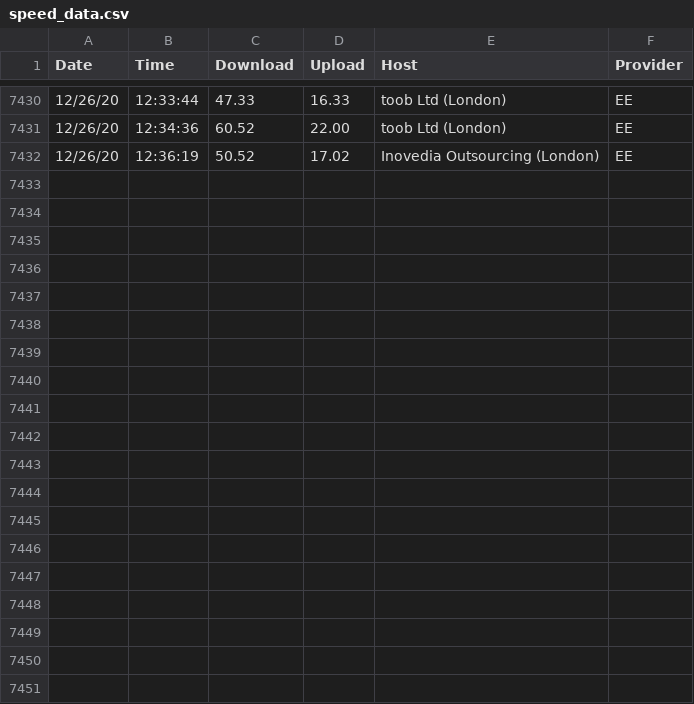
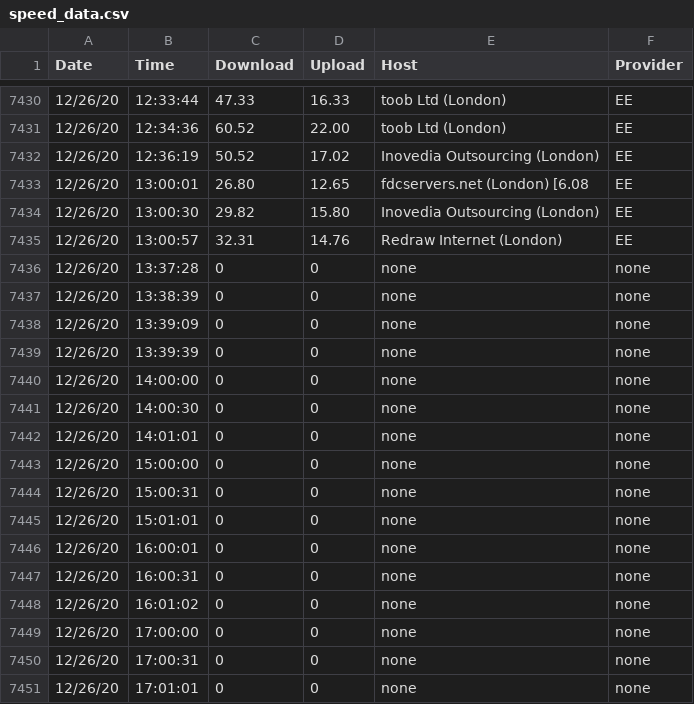
Before and after one commit to paulologeh/isp-speed, a CSV file: data-viewer/public/speed_data.csv, drawn as a sheet; only a part is shown, gaps mark what is left out.

```diff
--- a/data-viewer/public/speed_data.csv
+++ b/data-viewer/public/speed_data.csv
@@ -7432 +7432,20 @@ Date,Time,Download,Upload,Host,Provider
 12/26/20,12:36:19,50.52,17.02,Inovedia Outsourcing (London),EE
+12/26/20,13:00:01,26.80,12.65,fdcservers.net (London) [6.08,EE
+12/26/20,13:00:30,29.82,15.80,Inovedia Outsourcing (London),EE
+12/26/20,13:00:57,32.31,14.76,Redraw Internet (London),EE
+12/26/20,13:37:28,0,0,none,none
+12/26/20,13:38:39,0,0,none,none
+12/26/20,13:39:09,0,0,none,none
+12/26/20,13:39:39,0,0,none,none
+12/26/20,14:00:00,0,0,none,none
+12/26/20,14:00:30,0,0,none,none
+12/26/20,14:01:01,0,0,none,none
+12/26/20,15:00:00,0,0,none,none
+12/26/20,15:00:31,0,0,none,none
+12/26/20,15:01:01,0,0,none,none
+12/26/20,16:00:01,0,0,none,none
+12/26/20,16:00:31,0,0,none,none
+12/26/20,16:01:02,0,0,none,none
+12/26/20,17:00:00,0,0,none,none
+12/26/20,17:00:31,0,0,none,none
+12/26/20,17:01:01,0,0,none,none
```
Also changed, not shown: 1 other file.
